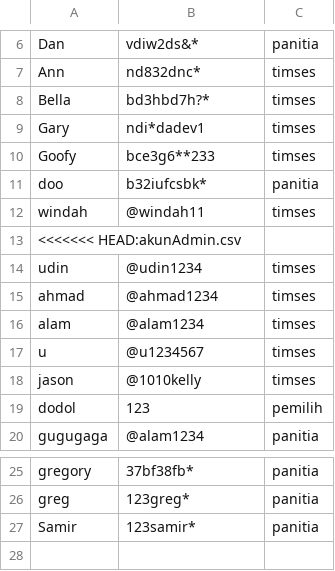
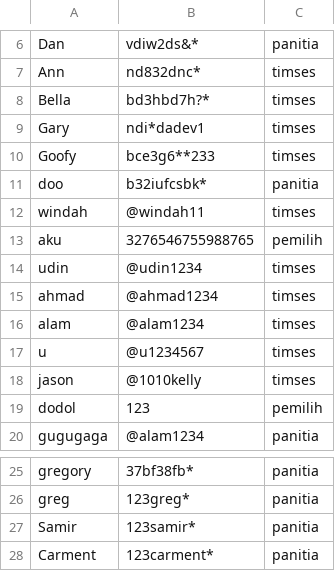
Before and after one commit to AhmadFM/Evote-Project, a CSV file: akun.csv, drawn as a sheet; only a part is shown, gaps mark what is left out.

```diff
--- a/akun.csv
+++ b/akun.csv
@@ -12,3 +12,3 @@ doo,b32iufcsbk*,panitia
 windah,@windah11,timses
-<<<<<<< HEAD:akunAdmin.csv
+aku,3276546755988765,pemilih
 udin,@udin1234,timses
@@ -27 +27,2 @@ greg,123greg*,panitia
 Samir,123samir*,panitia
+Carment,123carment*,panitia
```
Also changed, not shown: 6 other files.
